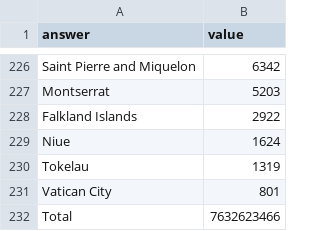
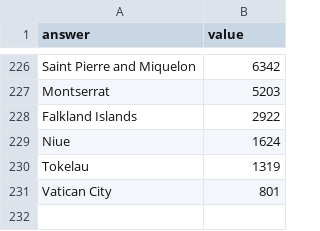
Before and after one commit to khinshankhan/Sector-Data_Visualization, a CSV file: static/data/WorldPopulation.csv, drawn as a sheet; only a part is shown, gaps mark what is left out.

Commit message:
Fully integrate data and pie chart with game

```diff
--- a/static/data/WorldPopulation.csv
+++ b/static/data/WorldPopulation.csv
@@ -231,2 +231 @@ Tokelau,1319
 Vatican City,801
-Total,7632623466
```
Also changed, not shown: 2 other files.
